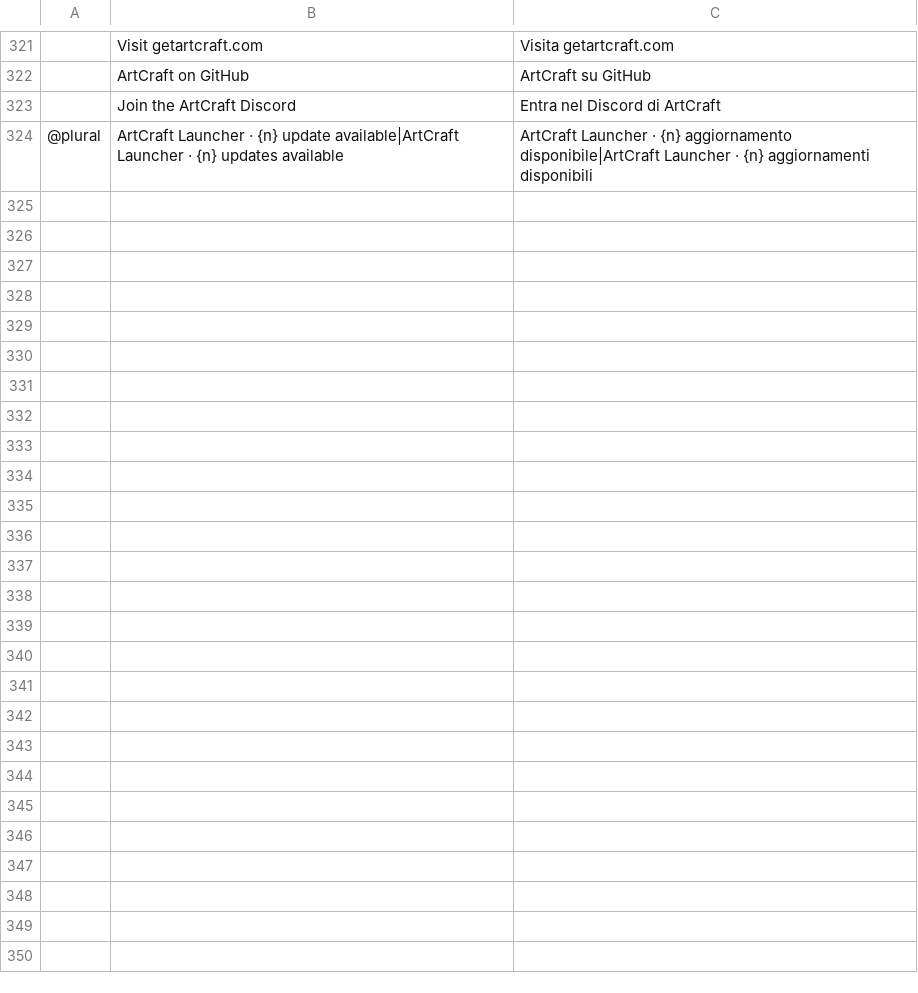
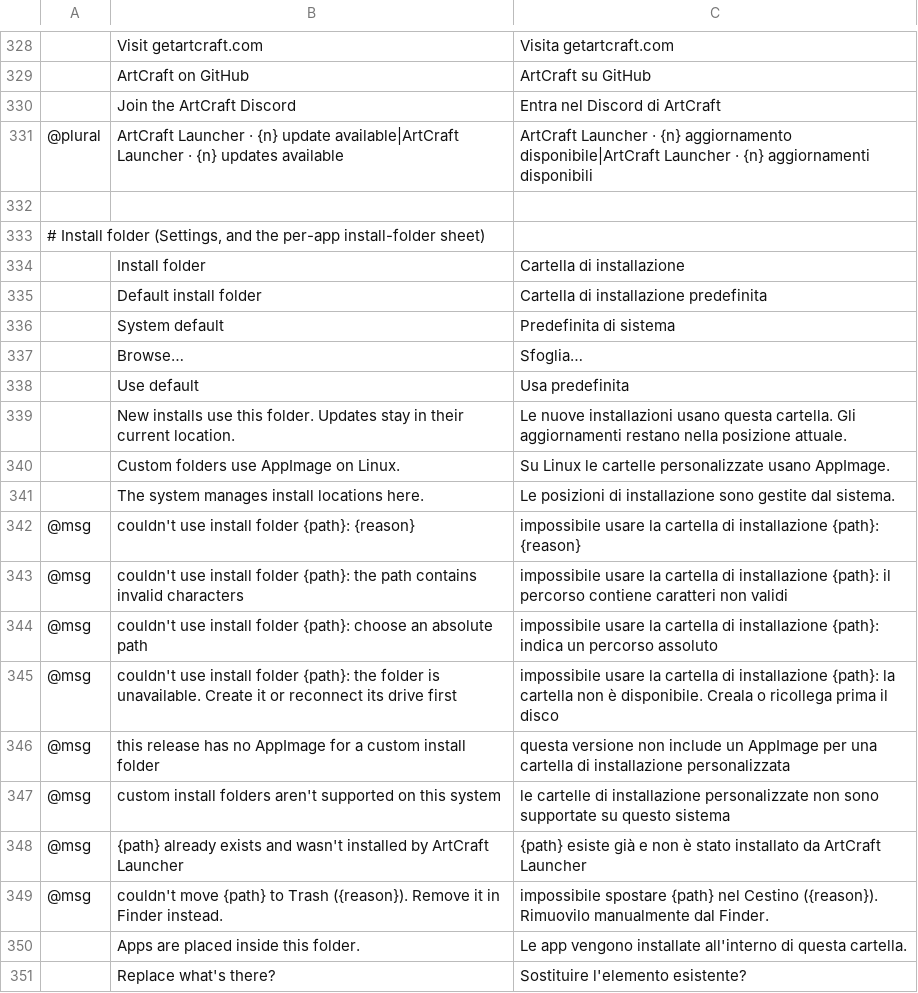
Before and after one commit to AndreaGhidara/craft-launcher-1, a TSV file: crates/ui-egui/src/i18n/it.tsv, drawn as a sheet; only a part is shown, gaps mark what is left out; the diff covers the shown part only; the diff names each change by its address in the sheet, - before the commit and + after, or states it on an @@ line.

Commit message:
i18n(it): catch up with main's new strings
Adds the rows main's complete catalogs gained since this PR was opened
(install folder settings and errors, grid sort, app page stepping,
release-notes folding, card footer, Arch package, FigCraft tagline,
Version column, AUR update hints), drops the stale "Classic" row, and
applies to tests/italian.rs the two changes main made to every locale
test after the redesign.

Also translates the launcher's own reasons for refusing an install
folder, so those errors no longer end in English; OS errors keep their
text after the colon. Covered in italian_locales_and_plurals_work.

```diff
--- a/crates/ui-egui/src/i18n/it.tsv
+++ b/crates/ui-egui/src/i18n/it.tsv
+row 332: (empty)
+row 333: # Install folder (Settings, and the per-app install-folder sheet)
+row 334:  | Install folder | Cartella di installazione
+row 335:  | Default install folder | Cartella di installazione predefinita
+row 336:  | System default | Predefinita di sistema
+row 337:  | Browse… | Sfoglia…
+row 338:  | Use default | Usa predefinita
+row 339:  | New installs use this folder. Updates stay in their current location. | Le nuove installazioni usano questa cartella. Gli aggiornamenti restano nella posizione attuale.
+row 340:  | Custom folders use AppImage on Linux. | Su Linux le cartelle personalizzate usano AppImage.
+row 341:  | The system manages install locations here. | Le posizioni di installazione sono gestite dal sistema.
+row 342: @msg | couldn't use install folder {path}: {reason} | impossibile usare la cartella di installazione {path}: {reason}
+row 343: @msg | couldn't use install folder {path}: the path contains invalid characters | impossibile usare la cartella di installazione {path}: il percorso contiene caratteri non validi
+row 344: @msg | couldn't use install folder {path}: choose an absolute path | impossibile usare la cartella di installazione {path}: indica un percorso assoluto
+row 345: @msg | couldn't use install folder {path}: the folder is unavailable. Create it or reconnect its drive first | impossibile usare la cartella di installazione {path}: la cartella non è disponibile. Creala o ricollega prima il disco
+row 346: @msg | this release has no AppImage for a custom install folder | questa versione non include un AppImage per una cartella di installazione personalizzata
+row 347: @msg | custom install folders aren't supported on this system | le cartelle di installazione personalizzate non sono supportate su questo sistema
+row 348: @msg | {path} already exists and wasn't installed by ArtCraft Launcher | {path} esiste già e non è stato installato da ArtCraft Launcher
+row 349: @msg | couldn't move {path} to Trash ({reason}). Remove it in Finder instead. | impossibile spostare {path} nel Cestino ({reason}). Rimuovilo manualmente dal Finder.
+row 350:  | Apps are placed inside this folder. | Le app vengono installate all'interno di questa cartella.
+row 351:  | Replace what's there? | Sostituire l'elemento esistente?
```
Also changed, not shown: 20 added rows, 1 removed row and 3 edited cells elsewhere in this file, 2 other files.
